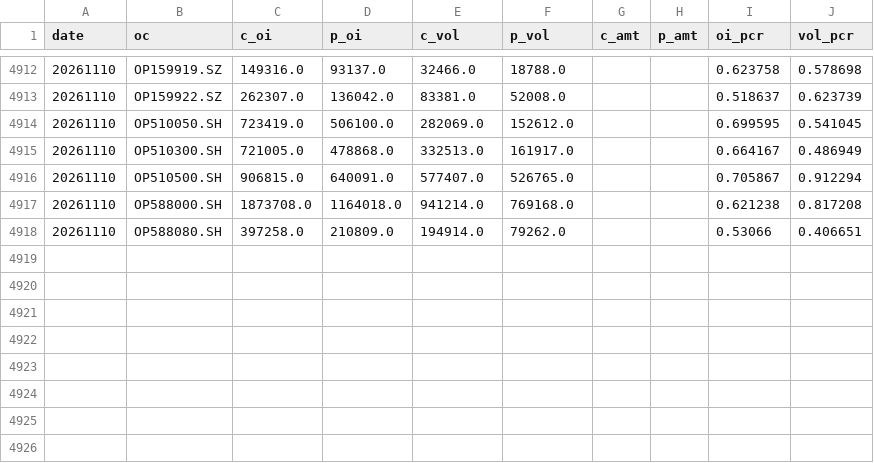
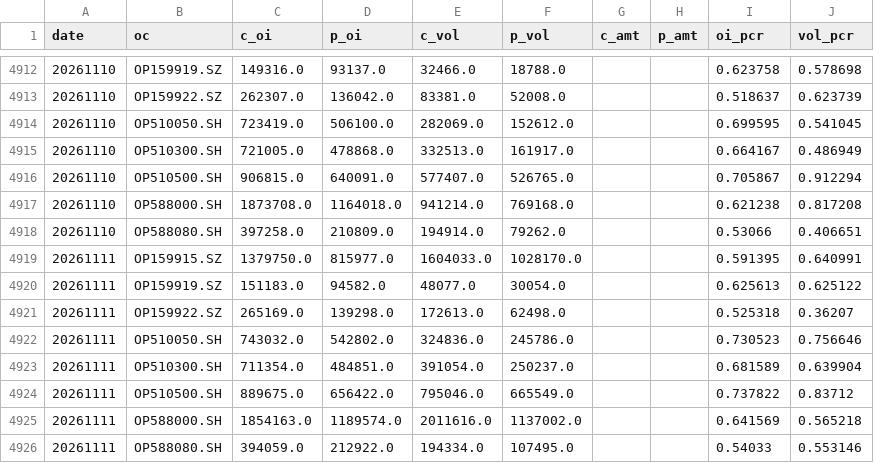
Before and after one commit to ZetaUrsae/cn-index-valuation, a CSV file: data/pcr_raw.csv, drawn as a sheet; only a part is shown, gaps mark what is left out; the diff names each change by its address in the sheet, - before the commit and + after, or states it on an @@ line.

```diff
--- a/data/pcr_raw.csv
+++ b/data/pcr_raw.csv
+row 4919: 20261111 | OP159915.SZ | 1379750.0 | 815977.0 | 1604033.0 | 1028170.0 |  |  | 0.591395 | 0.640991
+row 4920: 20261111 | OP159919.SZ | 151183.0 | 94582.0 | 48077.0 | 30054.0 |  |  | 0.625613 | 0.625122
+row 4921: 20261111 | OP159922.SZ | 265169.0 | 139298.0 | 172613.0 | 62498.0 |  |  | 0.525318 | 0.36207
+row 4922: 20261111 | OP510050.SH | 743032.0 | 542802.0 | 324836.0 | 245786.0 |  |  | 0.730523 | 0.756646
+row 4923: 20261111 | OP510300.SH | 711354.0 | 484851.0 | 391054.0 | 250237.0 |  |  | 0.681589 | 0.639904
+row 4924: 20261111 | OP510500.SH | 889675.0 | 656422.0 | 795046.0 | 665549.0 |  |  | 0.737822 | 0.83712
+row 4925: 20261111 | OP588000.SH | 1854163.0 | 1189574.0 | 2011616.0 | 1137002.0 |  |  | 0.641569 | 0.565218
+row 4926: 20261111 | OP588080.SH | 394059.0 | 212922.0 | 194334.0 | 107495.0 |  |  | 0.54033 | 0.553146
```
Also changed, not shown: 7 other files.
